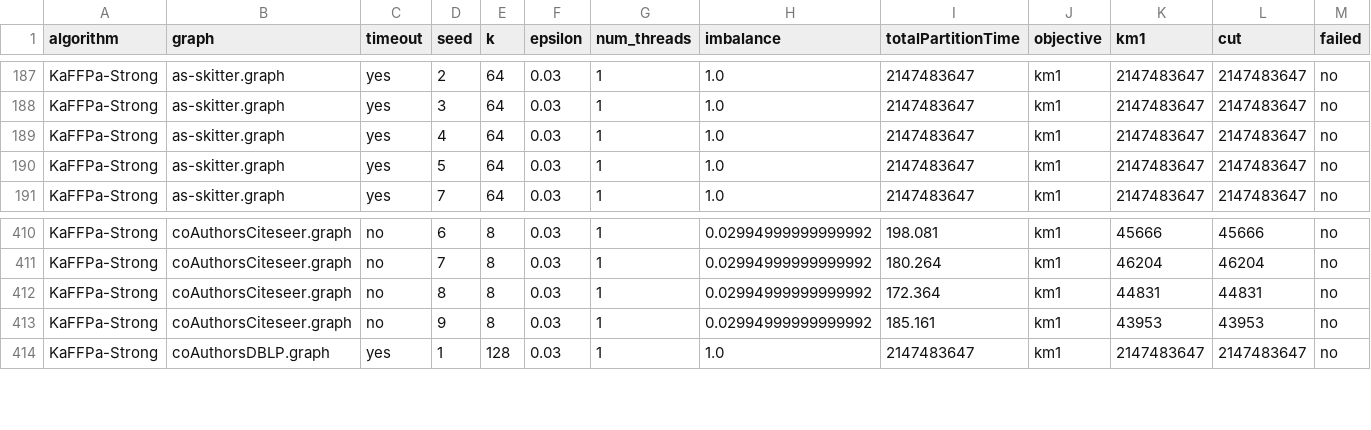
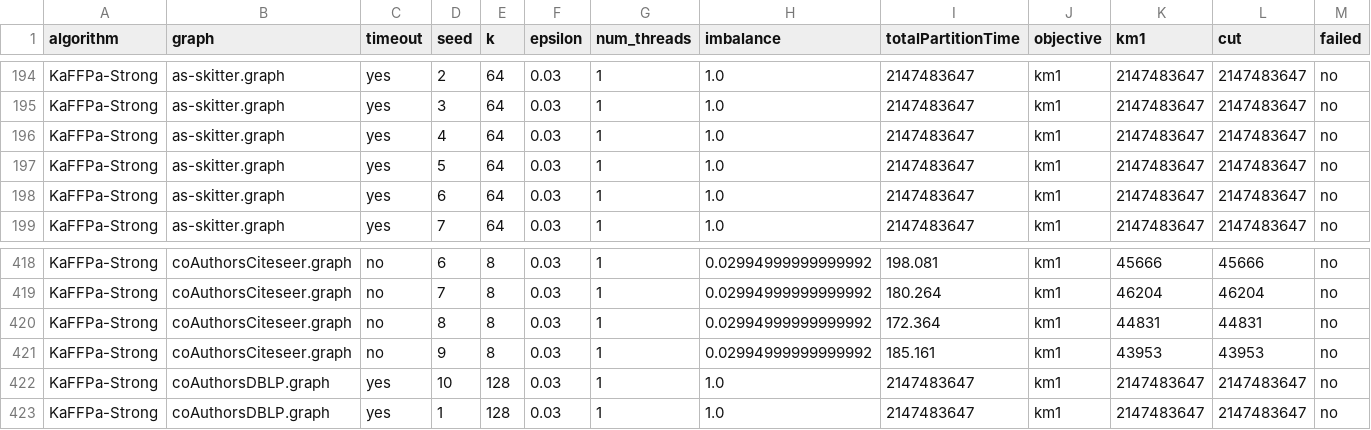
Before and after one commit to kahypar/experimental-results, a CSV file: cut_kaffpa_strong_graph_f.csv, drawn as a sheet; only a part is shown, gaps mark what is left out; the diff covers the shown part only.

Commit message:
add experimental result for graph benchmark set f

```diff
--- a/cut_kaffpa_strong_graph_f.csv
+++ b/cut_kaffpa_strong_graph_f.csv
@@ -190,2 +197,3 @@ KaFFPa-Strong,as-skitter.graph,yes,4,64,0.03,1,1.0,2147483647,km1,2147483647,214
 KaFFPa-Strong,as-skitter.graph,yes,5,64,0.03,1,1.0,2147483647,km1,2147483647,2147483647,no
+KaFFPa-Strong,as-skitter.graph,yes,6,64,0.03,1,1.0,2147483647,km1,2147483647,2147483647,no
 KaFFPa-Strong,as-skitter.graph,yes,7,64,0.03,1,1.0,2147483647,km1,2147483647,2147483647,no
@@ -413,2 +421,3 @@ KaFFPa-Strong,coAuthorsCiteseer.graph,no,8,8,0.03,1,0.02994999999999992,172.364,
 KaFFPa-Strong,coAuthorsCiteseer.graph,no,9,8,0.03,1,0.02994999999999992,185.161,km1,43953,43953,no
+KaFFPa-Strong,coAuthorsDBLP.graph,yes,10,128,0.03,1,1.0,2147483647,km1,2147483647,2147483647,no
 KaFFPa-Strong,coAuthorsDBLP.graph,yes,1,128,0.03,1,1.0,2147483647,km1,2147483647,2147483647,no
```
Also changed, not shown: 7 added rows elsewhere in this file, cut_kaffpa_strongs_graph_f.csv, 4 other files.
